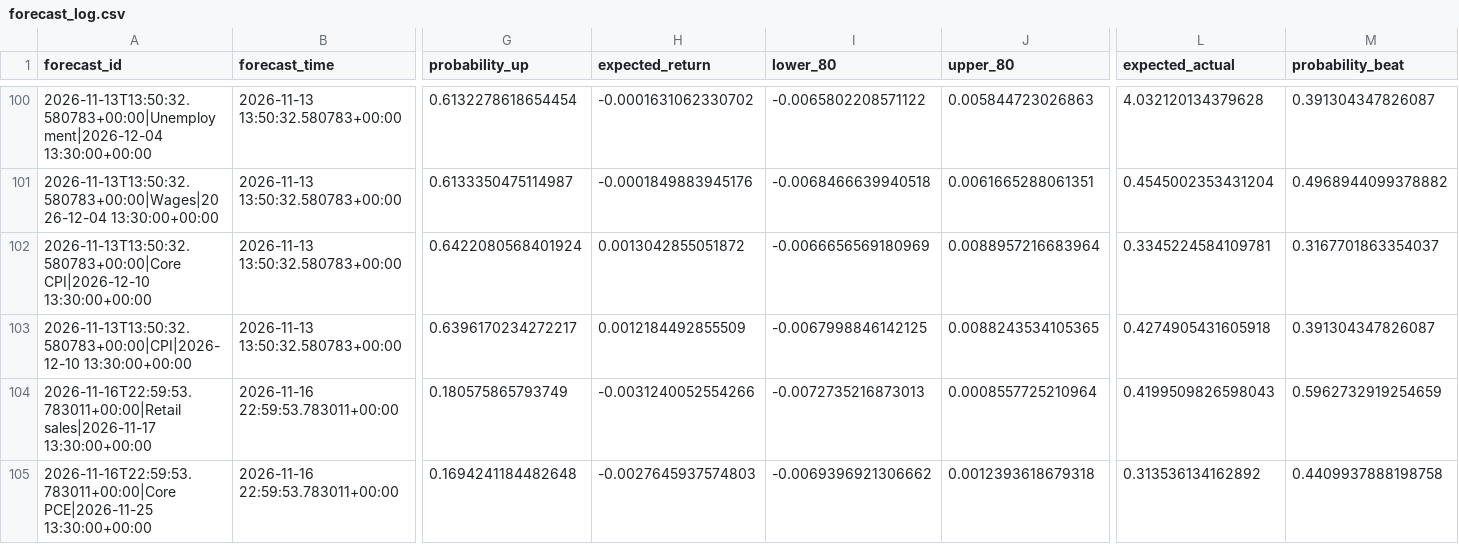
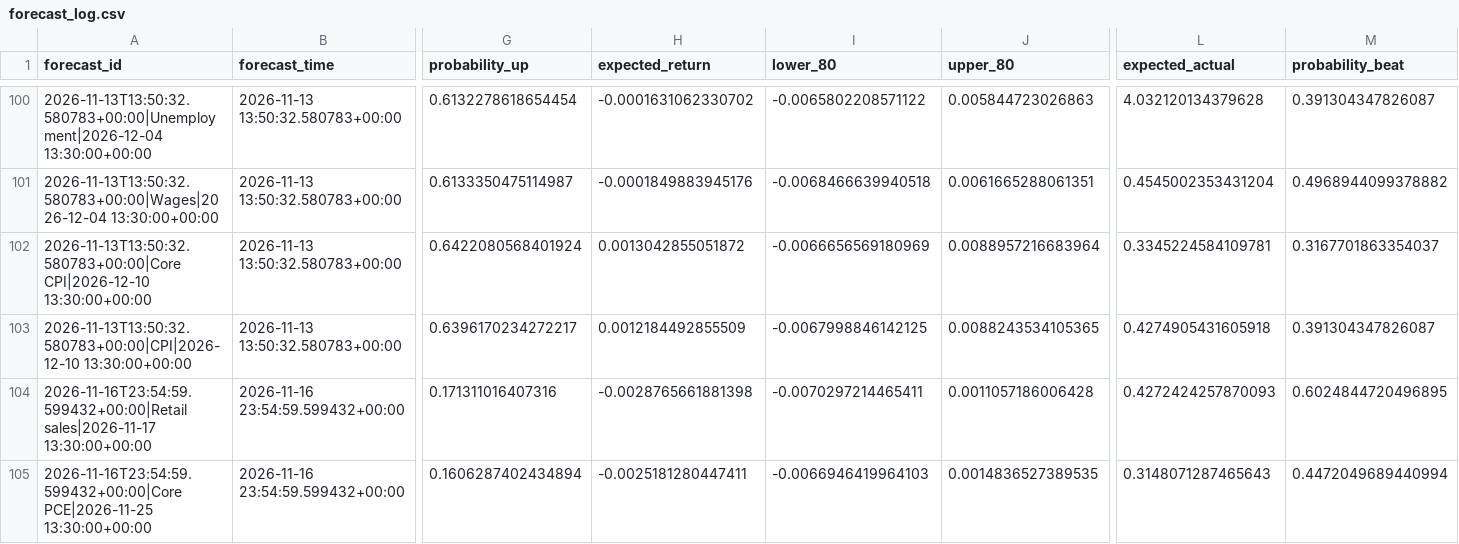
Before and after one commit to nkrabby/gold-news-model, a CSV file: outputs/forecast_log.csv, drawn as a sheet; only a part is shown, gaps mark what is left out; the diff covers the shown part only; the diff names each change by its address in the sheet, - before the commit and + after, or states it on an @@ line.

```diff
--- a/outputs/forecast_log.csv
+++ b/outputs/forecast_log.csv
-A104 (forecast_id): 2026-11-16T22:59:53.783011+00:00|Retail sales|2026-11-17 13:30:00+00:00
+A104 (forecast_id): 2026-11-16T23:54:59.599432+00:00|Retail sales|2026-11-17 13:30:00+00:00
-B104:B105 (forecast_time): 2026-11-16 22:59:53.783011+00:00
+B104:B105 (forecast_time): 2026-11-16 23:54:59.599432+00:00
-G104 (probability_up): 0.180575865793749
+G104 (probability_up): 0.171311016407316
-H104 (expected_return): -0.0031240052554266
+H104 (expected_return): -0.0028765661881398
-I104 (lower_80): -0.0072735216873013
+I104 (lower_80): -0.0070297214465411
-J104 (upper_80): 0.0008557725210964
+J104 (upper_80): 0.0011057186006428
-L104 (expected_actual): 0.4199509826598043
+L104 (expected_actual): 0.4272424257870093
-M104 (probability_beat): 0.5962732919254659
+M104 (probability_beat): 0.6024844720496895
-A105 (forecast_id): 2026-11-16T22:59:53.783011+00:00|Core PCE|2026-11-25 13:30:00+00:00
+A105 (forecast_id): 2026-11-16T23:54:59.599432+00:00|Core PCE|2026-11-25 13:30:00+00:00
-G105 (probability_up): 0.1694241184482648
+G105 (probability_up): 0.1606287402434894
-H105 (expected_return): -0.0027645937574803
+H105 (expected_return): -0.0025181280447411
-I105 (lower_80): -0.0069396921306662
+I105 (lower_80): -0.0066946419964103
-J105 (upper_80): 0.0012393618679318
+J105 (upper_80): 0.0014836527389535
-L105 (expected_actual): 0.313536134162892
+L105 (expected_actual): 0.3148071287465643
-M105 (probability_beat): 0.4409937888198758
+M105 (probability_beat): 0.4472049689440994
```
Also changed, not shown: 78 edited cells elsewhere in this file, 2 other files.
